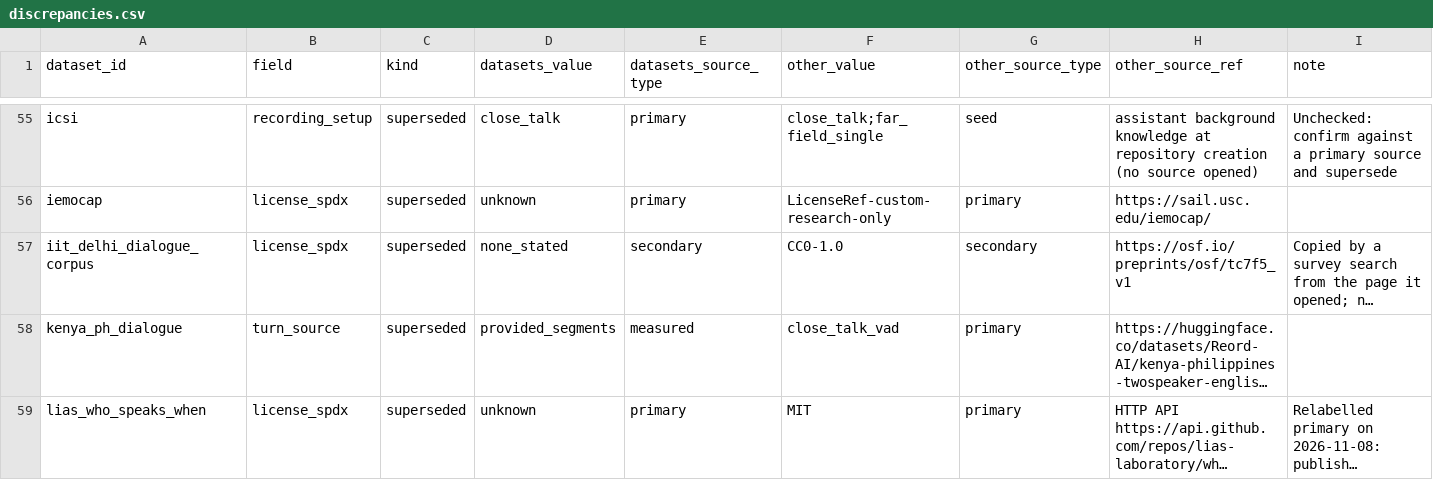
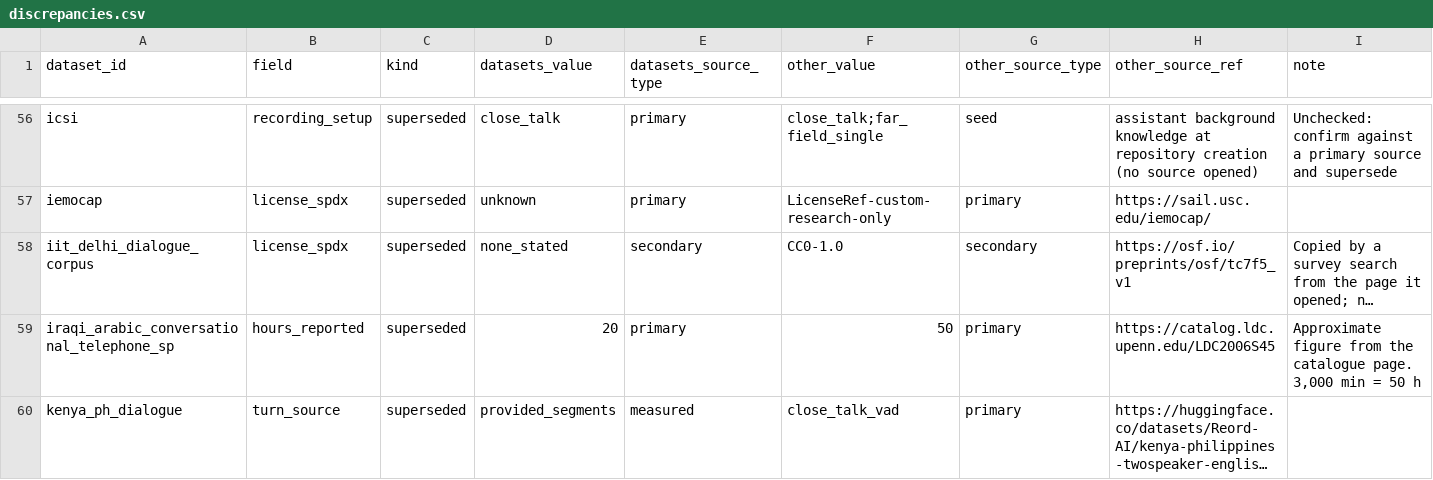
Before and after one commit to KimHaeri/sd_dataset_db, a CSV file: views/discrepancies.csv, drawn as a sheet; only a part is shown, gaps mark what is left out; the shorter side is filled out with more unchanged rows; long unchanged cells end in …; the diff covers the shown part only; the diff names each change by its address in the sheet, - before the commit and + after, or states it on an @@ line.

```diff
--- a/views/discrepancies.csv
+++ b/views/discrepancies.csv
+row 59: iraqi_arabic_conversational_telephone_sp | hours_reported | superseded | 20 | primary | 50 | primary | https://catalog.ldc.upenn.edu/LDC2006S45 | Approximate figure from the catalogue page. 3,000 min = 50 h
```
Also changed, not shown: 7 added rows elsewhere in this file, data/datasets.csv, views/datasets_wide.csv, 4 other files.
